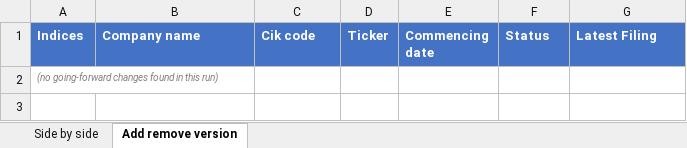
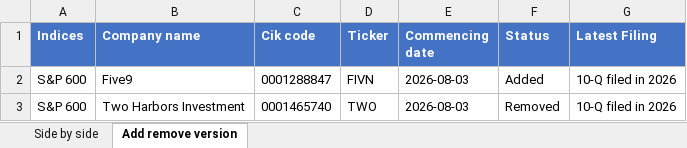
Before and after one commit to maharajasm2186-debug/MahaKing86, an Excel workbook: index_changes_going_forward.xlsx, sheet Add remove version, drawn as a sheet; values as stored, in another font and other column widths than the file's, no borders; removed rows and columns are numbered as before the commit, all else as after; the diff names each change by its address in the sheet, - before the commit and + after, or states it on an @@ line.

```diff
--- a/index_changes_going_forward.xlsx (sheet Add remove version)
+++ b/index_changes_going_forward.xlsx (sheet Add remove version)
-row 2: (no going-forward changes found in this run)
+row 2: S&P 600 | Five9 | 0001288847 | FIVN | 2026-08-03 | Added | 10-Q filed in 2026
+row 3: S&P 600 | Two Harbors Investment | 0001465740 | TWO | 2026-08-03 | Removed | 10-Q filed in 2026
```
Also changed, not shown: sheet Side by side, 1 other file.
